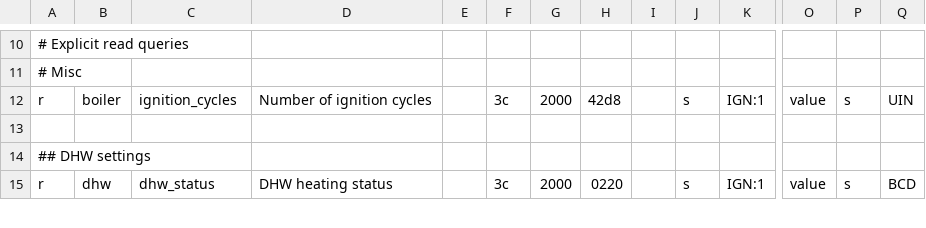
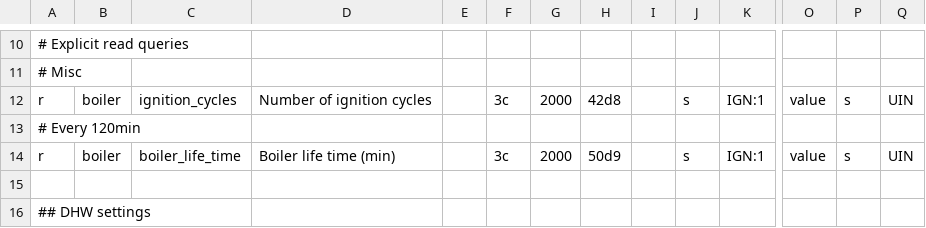
Before and after one commit to ysard/ebusd_configuration_chaffoteaux_bridgenet, a CSV file: mira_c_green.csv, drawn as a sheet; only a part is shown, gaps mark what is left out; the shorter side is filled out with more unchanged rows; rows hold the shown columns only; the diff names each change by its address in the sheet, - before the commit and + after, or states it on an @@ line.

Commit message:
Add boiler life time rule 50d9

```diff
--- a/mira_c_green.csv
+++ b/mira_c_green.csv
+row 13: # Every 120min
+row 14: r | boiler | boiler_life_time | Boiler life time (min) |  | 3c | 2000 | 50d9 |  | s | IGN:1 | value | s | UIN
```
